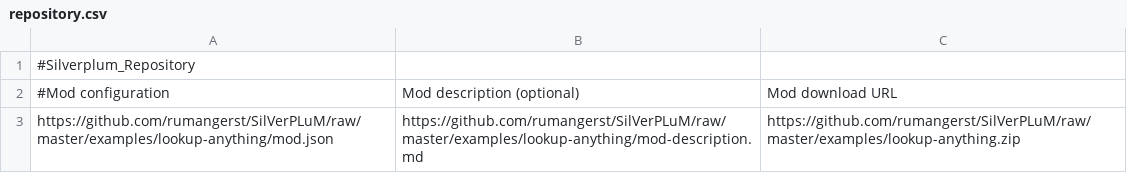
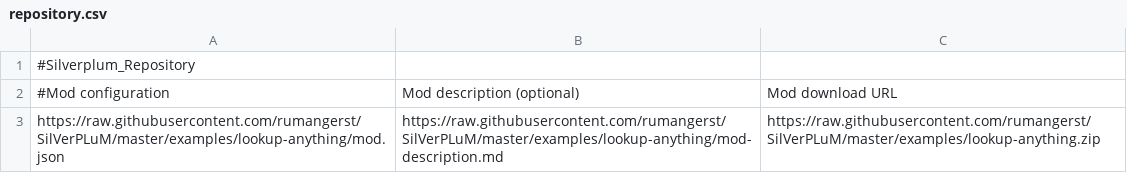
Before and after one commit to kriana/SilVerPLuM, a CSV file: examples/repository/repository.csv, drawn as a sheet.

Commit message:
* More work on mod repository

```diff
--- a/examples/repository/repository.csv
+++ b/examples/repository/repository.csv
@@ -2,2 +2,2 @@
 #Mod configuration	Mod description (optional)	Mod download URL
-https://github.com/rumangerst/SilVerPLuM/raw/master/examples/lookup-anything/mod.json	https://github.com/rumangerst/SilVerPLuM/raw/master/examples/lookup-anything/mod-description.md	https://github.com/rumangerst/SilVerPLuM/raw/master/examples/lookup-anything.zip
+https://raw.githubusercontent.com/rumangerst/SilVerPLuM/master/examples/lookup-anything/mod.json	https://raw.githubusercontent.com/rumangerst/SilVerPLuM/master/examples/lookup-anything/mod-description.md	https://raw.githubusercontent.com/rumangerst/SilVerPLuM/master/examples/lookup-anything.zip
```
Also changed, not shown: 16 other files.
